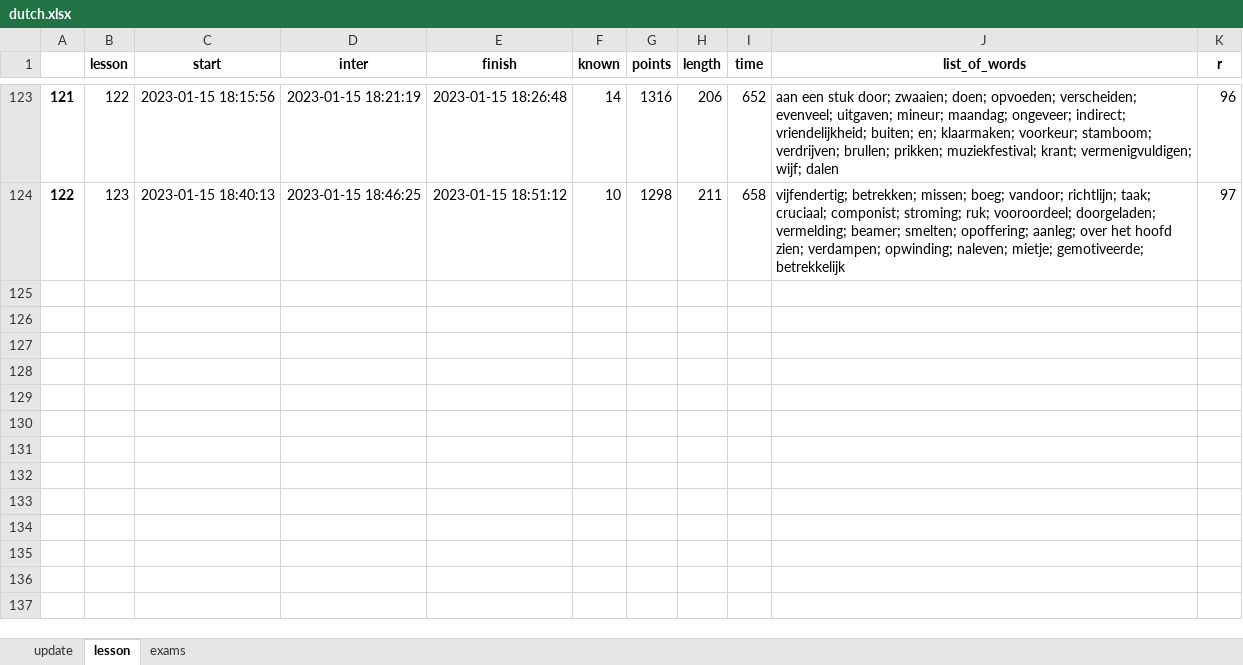
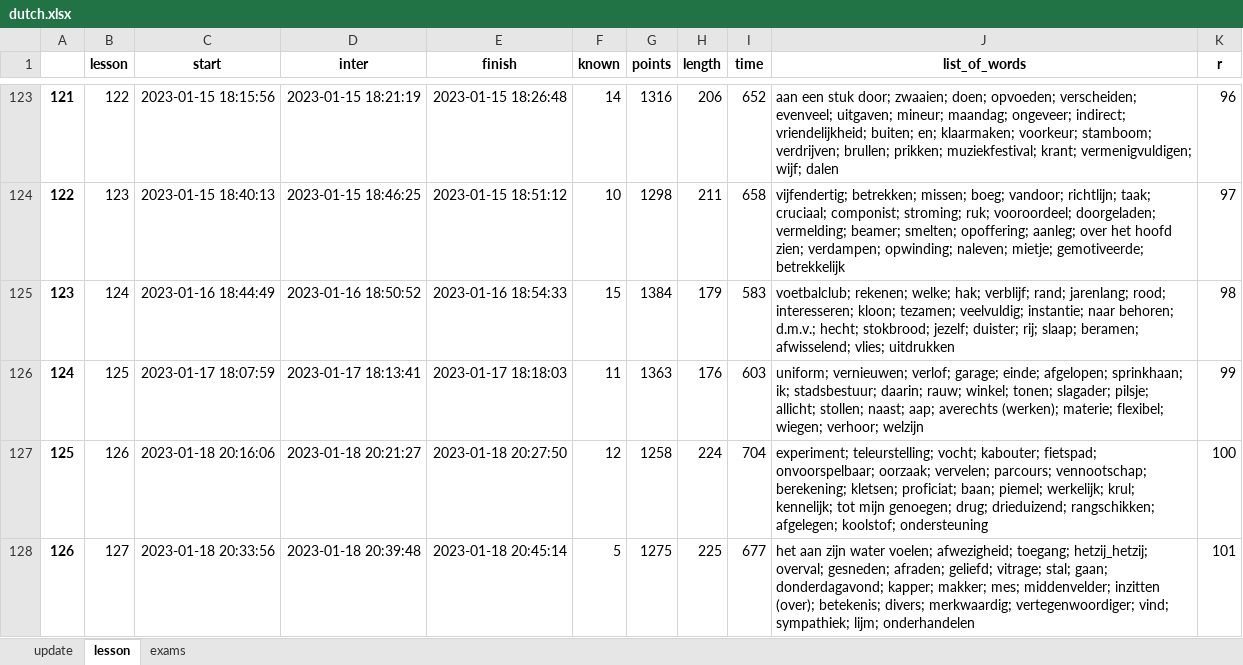
Before and after one commit to alexey198631/hobby_dutch_project, an Excel workbook: data_files/dutch.xlsx, sheet lesson, drawn as a sheet; only a part is shown, gaps mark what is left out; values as stored, in another font and other column widths than the file's, no borders; the diff names each change by its address in the sheet, - before the commit and + after, or states it on an @@ line.

```diff
--- a/data_files/dutch.xlsx (sheet lesson)
+++ b/data_files/dutch.xlsx (sheet lesson)
+row 125: 123 | 124 | 2023-01-16 18:44:49 | 2023-01-16 18:50:52 | 2023-01-16 18:54:33 | 15 | 1384 | 179 | 583 | voetbalclub; rekenen; welke; hak; verblijf; rand; jarenlang; rood; interesseren; kloon; tezamen; veelvuldig; instantie; naar behoren; d.m.v.; hecht; stokbrood; jezelf; duister; rij; slaap; beramen; afwisselend; vlies; uitdrukken | 98
+row 126: 124 | 125 | 2023-01-17 18:07:59 | 2023-01-17 18:13:41 | 2023-01-17 18:18:03 | 11 | 1363 | 176 | 603 | uniform; vernieuwen; verlof; garage; einde; afgelopen; sprinkhaan; ik; stadsbestuur; daarin; rauw; winkel; tonen; slagader; pilsje; allicht; stollen; naast; aap; averechts (werken); materie; flexibel; wiegen; verhoor; welzijn | 99
+row 127: 125 | 126 | 2023-01-18 20:16:06 | 2023-01-18 20:21:27 | 2023-01-18 20:27:50 | 12 | 1258 | 224 | 704 | experiment; teleurstelling; vocht; kabouter; fietspad; onvoorspelbaar; oorzaak; vervelen; parcours; vennootschap; berekening; kletsen; proficiat; baan; piemel; werkelijk; krul; kennelijk; tot mijn genoegen; drug; drieduizend; rangschikken; afgelegen; koolstof; ondersteuning | 100
+row 128: 126 | 127 | 2023-01-18 20:33:56 | 2023-01-18 20:39:48 | 2023-01-18 20:45:14 | 5 | 1275 | 225 | 677 | het aan zijn water voelen; afwezigheid; toegang; hetzij_hetzij; overval; gesneden; afraden; geliefd; vitrage; stal; gaan; donderdagavond; kapper; makker; mes; middenvelder; inzitten (over); betekenis; divers; merkwaardig; vertegenwoordiger; vind; sympathiek; lijm; onderhandelen | 101
```
Also changed, not shown: sheet update, sheet exams, 4 other files.
